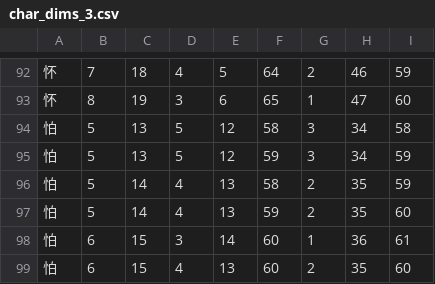
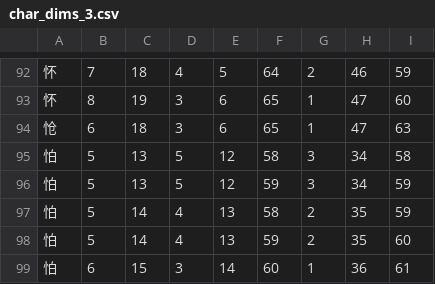
Before and after one commit to KarlTDebiec/Scinoephile, a CSV file: scinoephile/data/ocr/char_dims_3.csv, drawn as a sheet; only a part is shown, gaps mark what is left out; the shorter side is filled out with more unchanged rows.

```diff
--- a/scinoephile/data/ocr/char_dims_3.csv
+++ b/scinoephile/data/ocr/char_dims_3.csv
@@ -93,2 +93,3 @@
 怀,8,19,3,6,65,1,47,60
+怆,6,18,3,6,65,1,47,63
 怕,5,13,5,12,58,3,34,58
```
Also changed, not shown: scinoephile/data/ocr/char_pair_gaps.csv, 5 other files.
